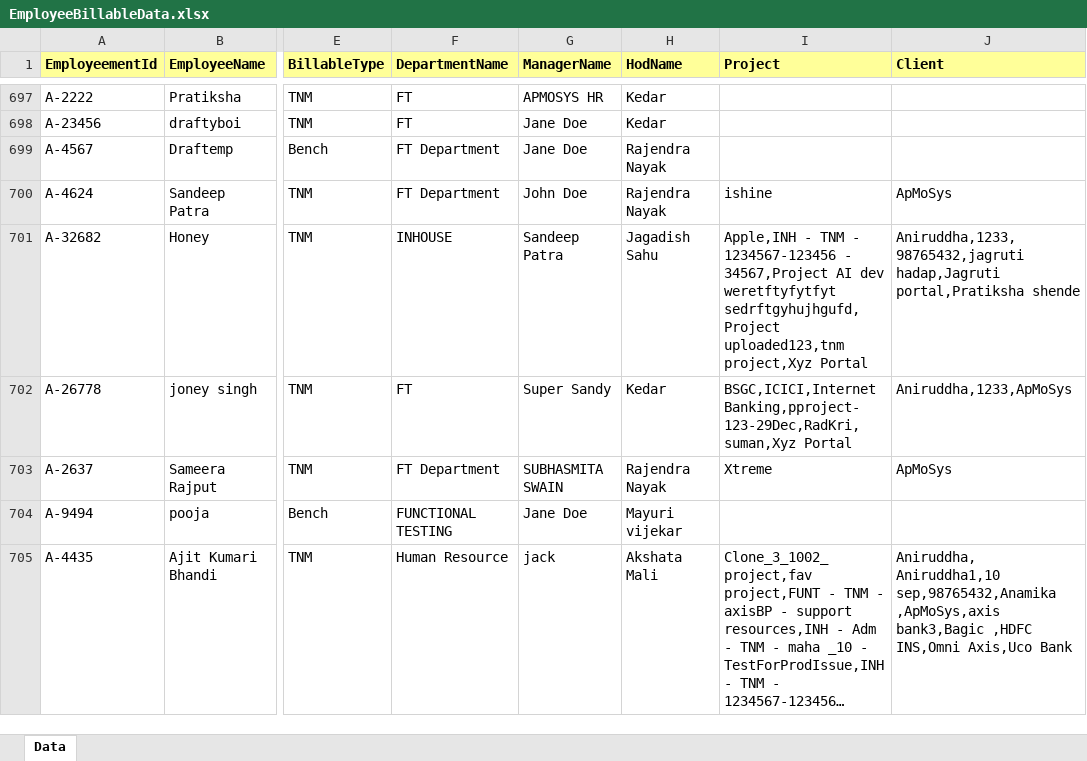
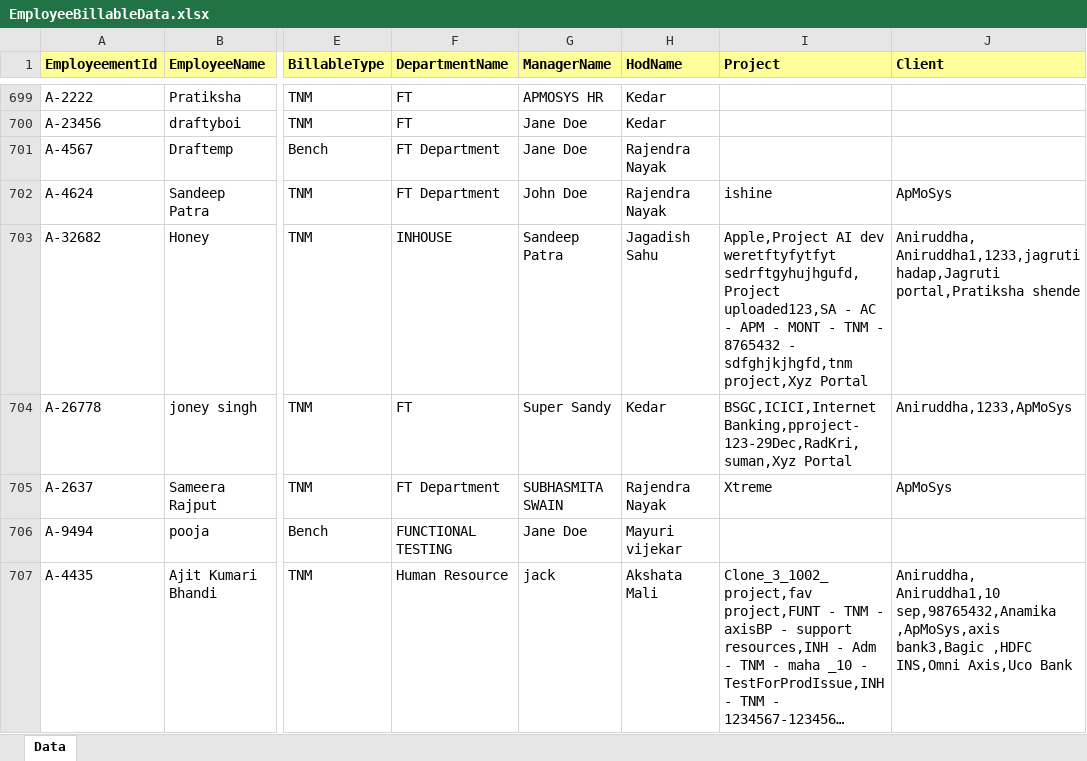
Before and after one commit to chandrasekharkatak/ishine, an Excel workbook: EmployeeBillableData.xlsx, sheet Data, drawn as a sheet; only a part is shown, gaps mark what is left out; long unchanged cells end in …; values as stored, in another font and other column widths than the file's, no borders; addresses are those after the commit; the diff covers the shown part only; the diff names each change by its address in the sheet, - before the commit and + after, or states it on an @@ line.

Commit message:
changes in project insight

```diff
--- a/EmployeeBillableData.xlsx (sheet Data)
+++ b/EmployeeBillableData.xlsx (sheet Data)
-I703 (Project): Apple,INH - TNM - 1234567-123456 - 34567,Project AI dev weretftyfytfyt sedrftgyhujhgufd,Project uploaded123,tnm project,Xyz Portal
+I703 (Project): Apple,Project AI dev weretftyfytfyt sedrftgyhujhgufd,Project uploaded123,SA - AC - APM - MONT - TNM - 8765432 - sdfghjkjhgfd,tnm project,Xyz Portal
-J703 (Client): Aniruddha,1233,98765432,jagruti hadap,Jagruti portal,Pratiksha…
+J703 (Client): Aniruddha, Aniruddha1,1233,jagruti hadap,Jagruti portal,Pratiksha…
```
Also changed, not shown: 2 added rows and 37 edited cells elsewhere in this sheet, 14 other files.
